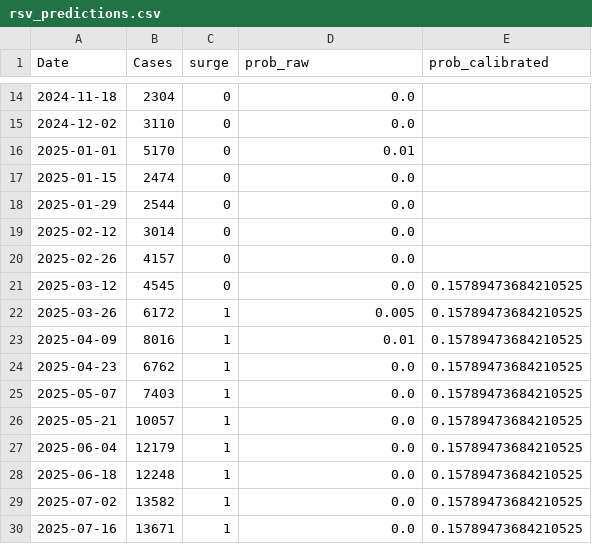
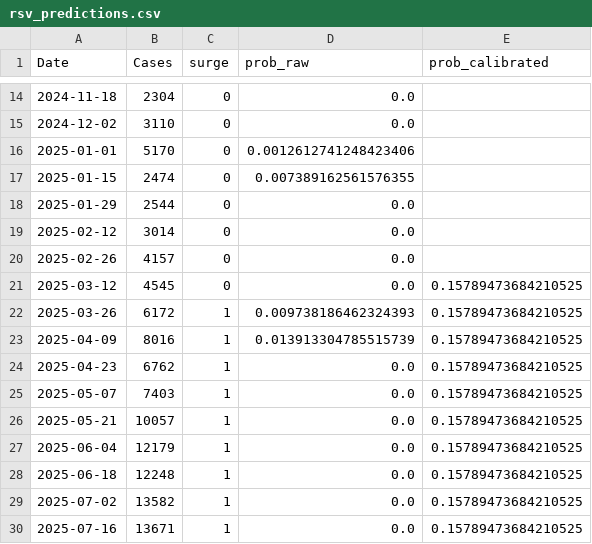
Before and after one commit to SU-IST707-SP26/group-project-inferra, a CSV file: inferra_dashboard/data/rsv_predictions.csv, drawn as a sheet; only a part is shown, gaps mark what is left out.

```diff
--- a/inferra_dashboard/data/rsv_predictions.csv
+++ b/inferra_dashboard/data/rsv_predictions.csv
@@ -15,4 +15,4 @@ Date,Cases,surge,prob_raw,prob_calibrated
 2024-12-02,3110,0,0.0,
-2025-01-01,5170,0,0.01,
-2025-01-15,2474,0,0.0,
+2025-01-01,5170,0,0.0012612741248423406,
+2025-01-15,2474,0,0.007389162561576355,
 2025-01-29,2544,0,0.0,
@@ -21,4 +21,4 @@ Date,Cases,surge,prob_raw,prob_calibrated
 2025-03-12,4545,0,0.0,0.15789473684210525
-2025-03-26,6172,1,0.005,0.15789473684210525
-2025-04-09,8016,1,0.01,0.15789473684210525
+2025-03-26,6172,1,0.009738186462324393,0.15789473684210525
+2025-04-09,8016,1,0.013913304785515739,0.15789473684210525
 2025-04-23,6762,1,0.0,0.15789473684210525
```
Also changed, not shown: inferra_dashboard/data/feature_importance.csv, inferra_dashboard/data/horizon_results.csv, 2 other files.
